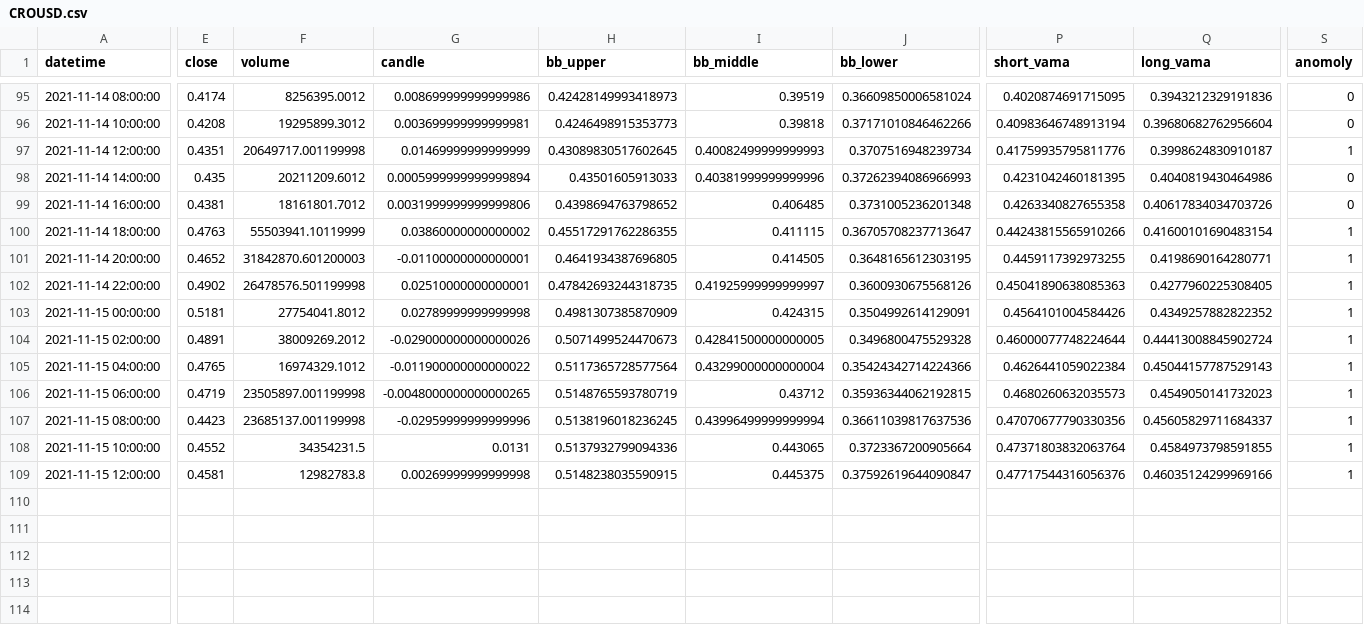
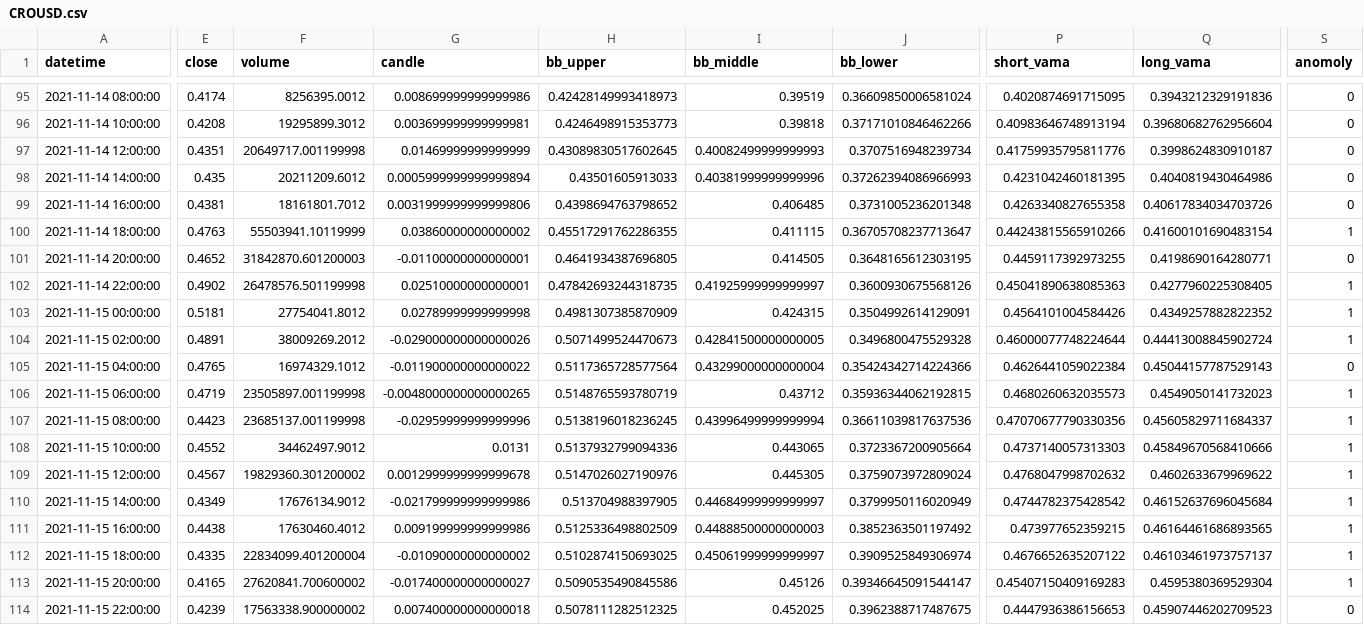
Before and after one commit to JTEELE/NLP-webscraping_InvestmentAlgo, a CSV file: Data/Functionality/Algo_Bot/CROUSD.csv, drawn as a sheet; only a part is shown, gaps mark what is left out; rows hold the shown columns only; the diff covers the shown part only; the diff names each change by its address in the sheet, - before the commit and + after, or states it on an @@ line.

```diff
--- a/Data/Functionality/Algo_Bot/CROUSD.csv
+++ b/Data/Functionality/Algo_Bot/CROUSD.csv
-S97 (anomoly): 1
+S97 (anomoly): 0
-S101 (anomoly): 1
+S101 (anomoly): 0
-S105 (anomoly): 1
+S105 (anomoly): 0
-F108 (volume): 34354231.5
+F108 (volume): 34462497.9012
-P108 (short_vama): 0.47371803832063764
+P108 (short_vama): 0.4737140057313303
-Q108 (long_vama): 0.4584973798591855
+Q108 (long_vama): 0.45849670568410666
-E109 (close): 0.4581
+E109 (close): 0.4567
-F109 (volume): 12982783.8
+F109 (volume): 19829360.301200002
-G109 (candle): 0.00269999999999998
+G109 (candle): 0.0012999999999999678
-H109 (bb_upper): 0.5148238035590915
+H109 (bb_upper): 0.5147026027190976
-I109 (bb_middle): 0.445375
+I109 (bb_middle): 0.445305
-J109 (bb_lower): 0.37592619644090847
+J109 (bb_lower): 0.3759073972809024
-P109 (short_vama): 0.47717544316056376
+P109 (short_vama): 0.4768047998702632
-Q109 (long_vama): 0.46035124299969166
+Q109 (long_vama): 0.4602633679969622
+row 110: 2021-11-15 14:00:00 | 0.4349 | 17676134.9012 | -0.021799999999999986 | 0.513704988397905 | 0.44684999999999997 | 0.3799950116020949 | 0.4744782375428542 | 0.46152637696045684 | 1
+row 111: 2021-11-15 16:00:00 | 0.4438 | 17630460.4012 | 0.009199999999999986 | 0.5125336498802509 | 0.44888500000000003 | 0.3852363501197492 | 0.473977652359215 | 0.46164461686893565 | 1
+row 112: 2021-11-15 18:00:00 | 0.4335 | 22834099.401200004 | -0.01090000000000002 | 0.5102874150693025 | 0.45061999999999997 | 0.3909525849306974 | 0.4676652635207122 | 0.46103461973757137 | 1
+row 113: 2021-11-15 20:00:00 | 0.4165 | 27620841.700600002 | -0.017400000000000027 | 0.5090535490845586 | 0.45126 | 0.39346645091544147 | 0.45407150409169283 | 0.4595380369529304 | 1
+row 114: 2021-11-15 22:00:00 | 0.4239 | 17563338.900000002 | 0.007400000000000018 | 0.5078111282512325 | 0.452025 | 0.3962388717487675 | 0.4447936386156653 | 0.45907446202709523 | 0
```
Also changed, not shown: 5 edited cells elsewhere in this file, Data/Functionality/Algo_Bot/USTUSD.csv, Data/Functionality/Reddit/Reddit_terra.csv, 44 other files.
